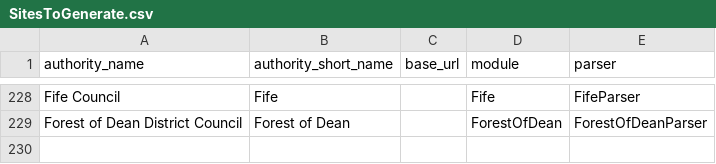
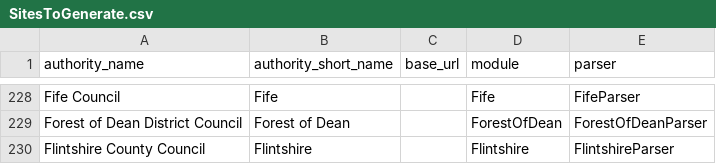
Before and after one commit to richardkeen/planningalerts, a CSV file: python_scrapers/SitesToGenerate.csv, drawn as a sheet; only a part is shown, gaps mark what is left out; the diff names each change by its address in the sheet, - before the commit and + after, or states it on an @@ line.

Commit message:
Add scraper for Flintshire. I've included the OSGB x,y coordinates in the hope that we can start using these where we don't have postcodes.
git-svn-id: http://planningalerts.googlecode.com/svn/trunk@918 cf68f80a-222c-0410-aabe-5f79d0504a29

```diff
--- a/python_scrapers/SitesToGenerate.csv
+++ b/python_scrapers/SitesToGenerate.csv
+row 230: Flintshire County Council | Flintshire |  | Flintshire | FlintshireParser
```
Also changed, not shown: python_scrapers/OtherFilesToCopy.csv, 2 other files.
